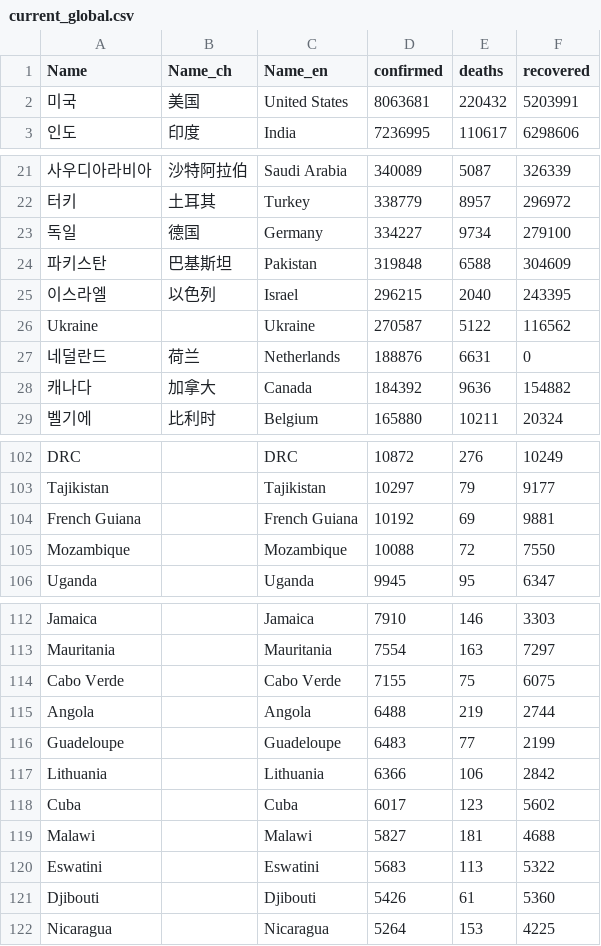
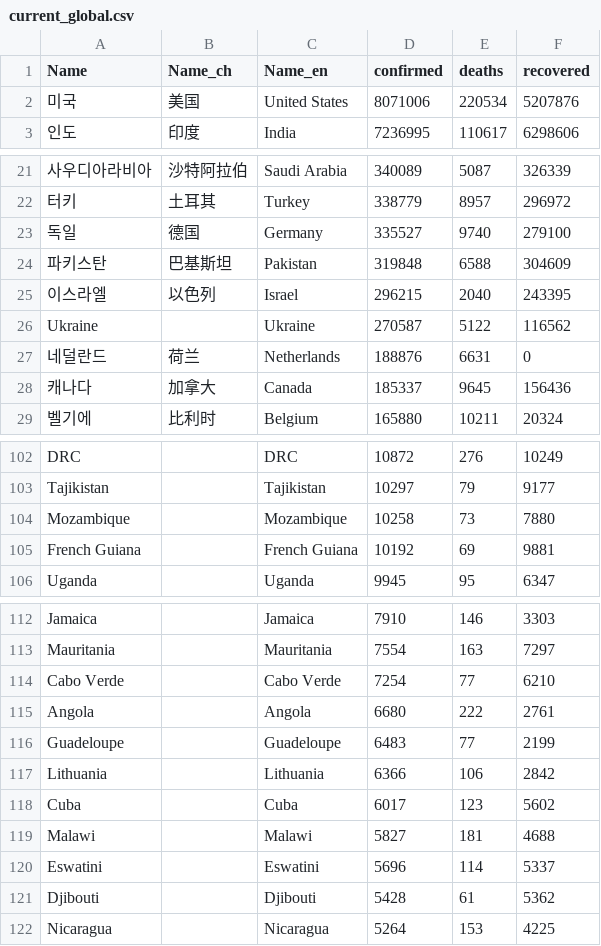
Before and after one commit to adrinerDP/livecod, a CSV file: data/current_global.csv, drawn as a sheet; only a part is shown, gaps mark what is left out; removed rows and columns are numbered as before the commit, all else as after; the diff covers the shown part only; the diff names each change by its address in the sheet, - before the commit and + after, or states it on an @@ line.

```diff
--- a/data/current_global.csv
+++ b/data/current_global.csv
-D2 (confirmed): 8063681
+D2 (confirmed): 8071006
-E2 (deaths): 220432
+E2 (deaths): 220534
-F2 (recovered): 5203991
+F2 (recovered): 5207876
-D23 (confirmed): 334227
+D23 (confirmed): 335527
-E23 (deaths): 9734
+E23 (deaths): 9740
-D28 (confirmed): 184392
+D28 (confirmed): 185337
-E28 (deaths): 9636
+E28 (deaths): 9645
-F28 (recovered): 154882
+F28 (recovered): 156436
+row 104: Mozambique |  | Mozambique | 10258 | 73 | 7880
-row 105: Mozambique |  | Mozambique | 10088 | 72 | 7550
-D114 (confirmed): 7155
+D114 (confirmed): 7254
-E114 (deaths): 75
+E114 (deaths): 77
-F114 (recovered): 6075
+F114 (recovered): 6210
-D115 (confirmed): 6488
+D115 (confirmed): 6680
-E115 (deaths): 219
+E115 (deaths): 222
-F115 (recovered): 2744
+F115 (recovered): 2761
-D120 (confirmed): 5683
+D120 (confirmed): 5696
-E120 (deaths): 113
+E120 (deaths): 114
-F120 (recovered): 5322
+F120 (recovered): 5337
-D121 (confirmed): 5426
+D121 (confirmed): 5428
-F121 (recovered): 5360
+F121 (recovered): 5362
```
Also changed, not shown: 11 edited cells elsewhere in this file, data/news_google.csv, data/news_naver.csv, 5 other files.
